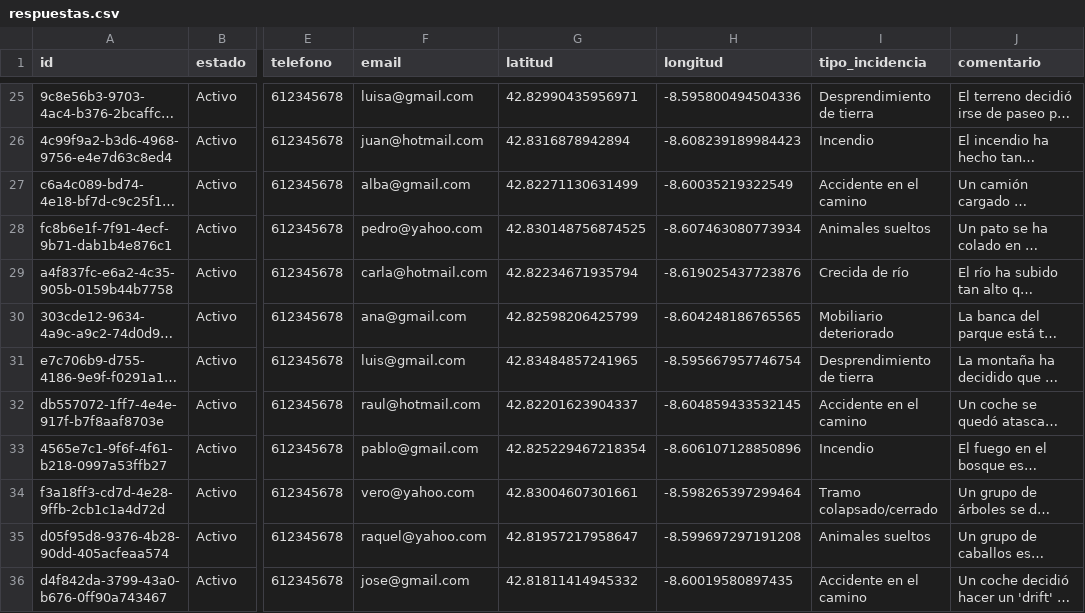
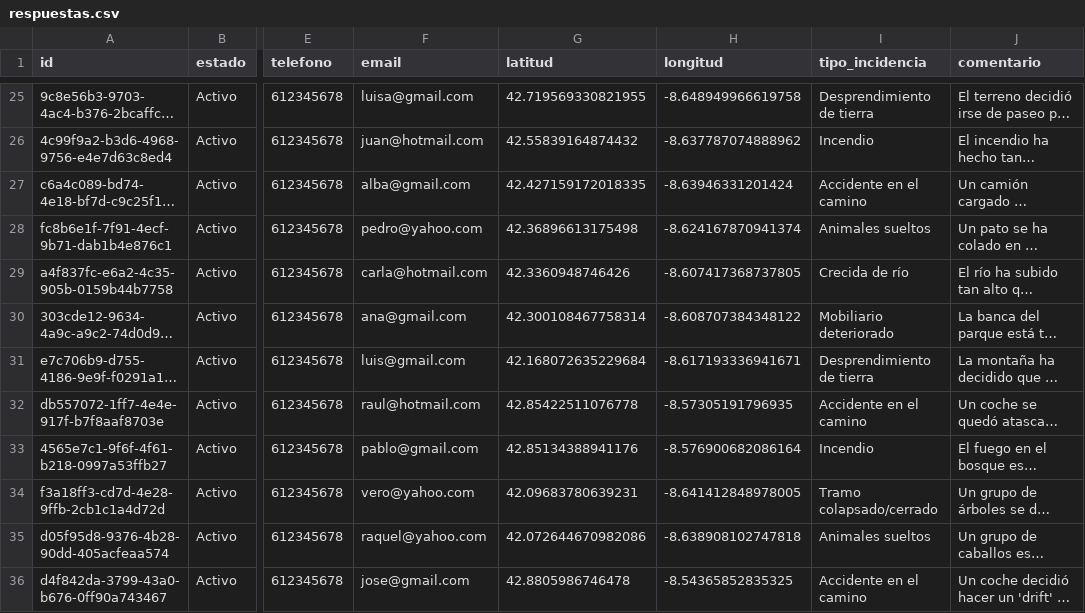
Before and after one commit to manoelmellid/smetria, a CSV file: respuestas.csv, drawn as a sheet; only a part is shown, gaps mark what is left out; long unchanged cells end in …; the diff covers the shown part only; the diff names each change by its address in the sheet, - before the commit and + after, or states it on an @@ line.

```diff
--- a/respuestas.csv
+++ b/respuestas.csv
-G25 (latitud): 42.82990435956971
+G25 (latitud): 42.719569330821955
-H25 (longitud): -8.595800494504336
+H25 (longitud): -8.648949966619758
-G26 (latitud): 42.8316878942894
+G26 (latitud): 42.55839164874432
-H26 (longitud): -8.608239189984423
+H26 (longitud): -8.637787074888962
-G27 (latitud): 42.82271130631499
+G27 (latitud): 42.427159172018335
-H27 (longitud): -8.60035219322549
+H27 (longitud): -8.63946331201424
-G28 (latitud): 42.830148756874525
+G28 (latitud): 42.36896613175498
-H28 (longitud): -8.607463080773934
+H28 (longitud): -8.624167870941374
-G29 (latitud): 42.82234671935794
+G29 (latitud): 42.3360948746426
-H29 (longitud): -8.619025437723876
+H29 (longitud): -8.607417368737805
-G30 (latitud): 42.82598206425799
+G30 (latitud): 42.300108467758314
-H30 (longitud): -8.604248186765565
+H30 (longitud): -8.608707384348122
-G31 (latitud): 42.83484857241965
+G31 (latitud): 42.168072635229684
-H31 (longitud): -8.595667957746754
+H31 (longitud): -8.617193336941671
-G32 (latitud): 42.82201623904337
+G32 (latitud): 42.85422511076778
-H32 (longitud): -8.604859433532145
+H32 (longitud): -8.57305191796935
-G33 (latitud): 42.825229467218354
+G33 (latitud): 42.85134388941176
-H33 (longitud): -8.606107128850896
+H33 (longitud): -8.576900682086164
-G34 (latitud): 42.83004607301661
+G34 (latitud): 42.09683780639231
-H34 (longitud): -8.598265397299464
+H34 (longitud): -8.641412848978005
-G35 (latitud): 42.81957217958647
+G35 (latitud): 42.072644670982086
-H35 (longitud): -8.599697297191208
+H35 (longitud): -8.638908102747818
-G36 (latitud): 42.81811414945332
+G36 (latitud): 42.8805986746478
-H36 (longitud): -8.60019580897435
+H36 (longitud): -8.54365852835325
```
Also changed, not shown: 32 edited cells elsewhere in this file.
